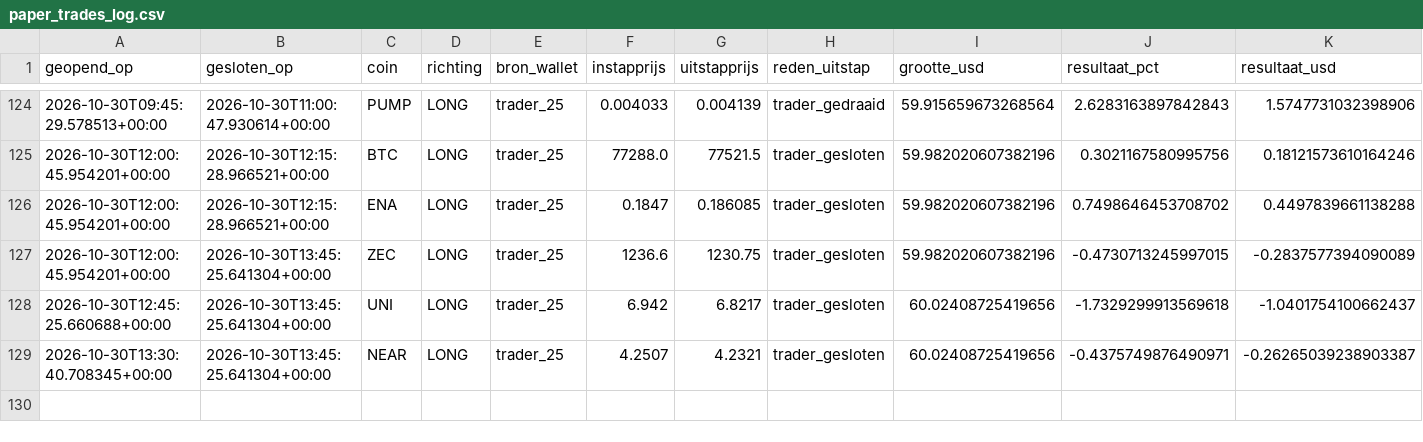
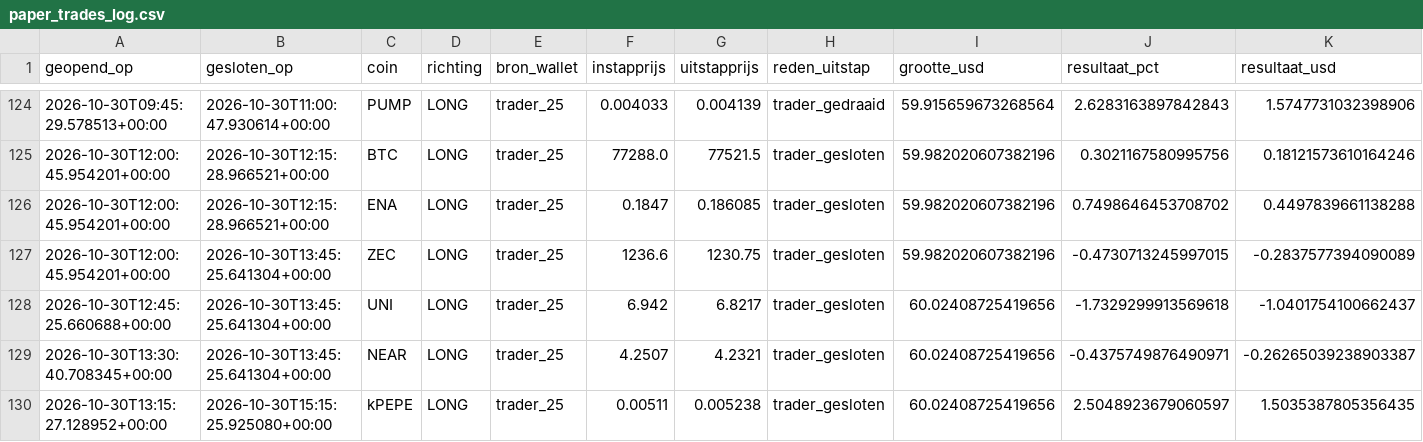
Before and after one commit to wave25031/copytrack, a CSV file: copytrack_voor_github/output/paper_trades_log.csv, drawn as a sheet; only a part is shown, gaps mark what is left out; rows hold the shown columns only; the diff names each change by its address in the sheet, - before the commit and + after, or states it on an @@ line.

```diff
--- a/copytrack_voor_github/output/paper_trades_log.csv
+++ b/copytrack_voor_github/output/paper_trades_log.csv
+row 130: 2026-10-30T13:15:27.128952+00:00 | 2026-10-30T15:15:25.925080+00:00 | kPEPE | LONG | trader_25 | 0.00511 | 0.005238 | trader_gesloten | 60.02408725419656 | 2.5048923679060597 | 1.5035387805356435
```
Also changed, not shown: copytrack_voor_github/output/signals_log.csv, 2 other files.
